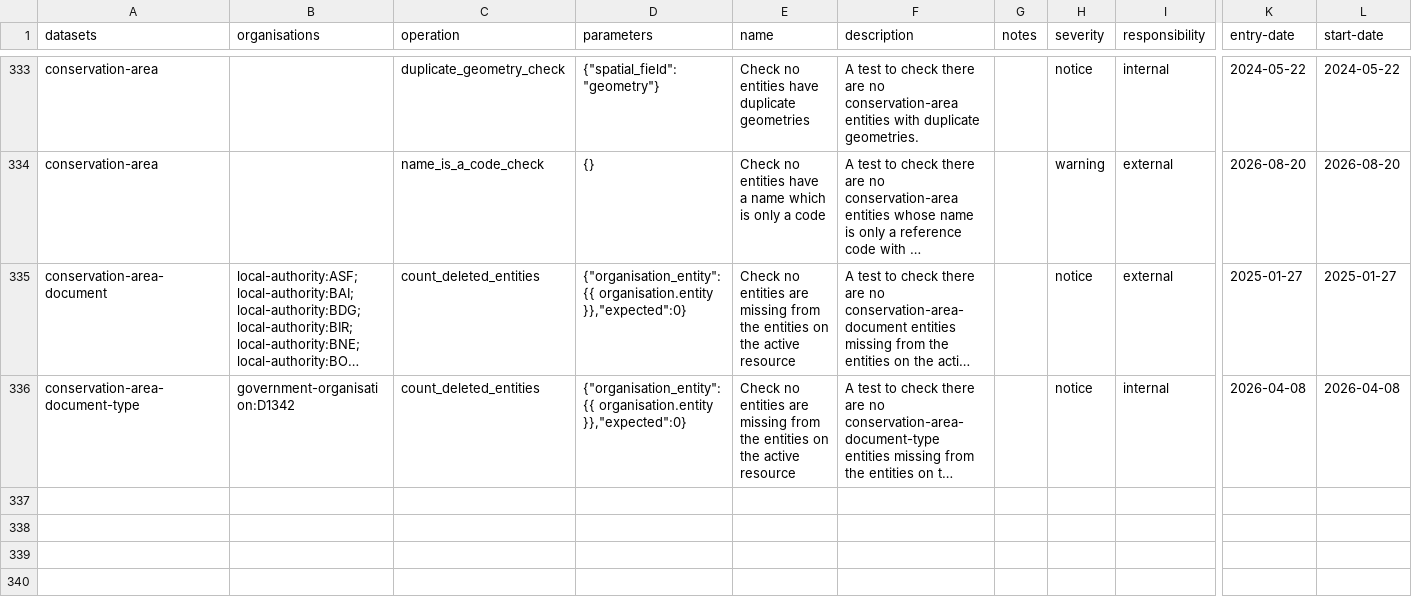
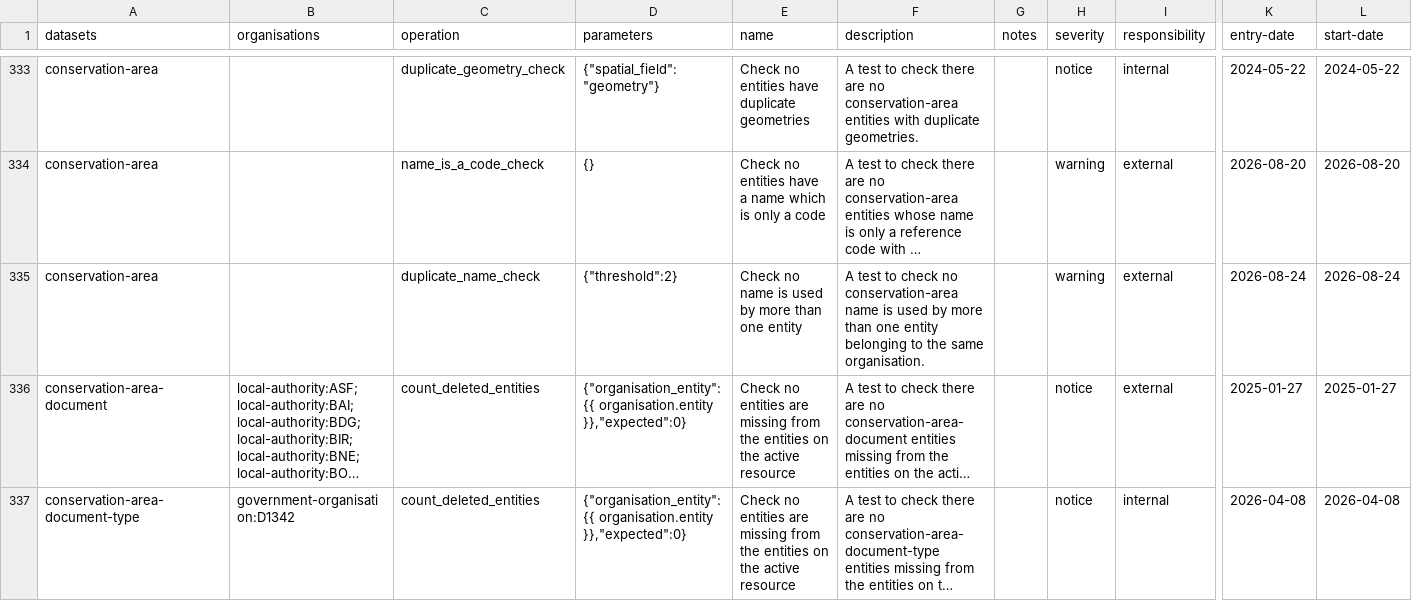
Before and after one commit to digital-land/config, a CSV file: pipeline/conservation-area/expect.csv, drawn as a sheet; only a part is shown, gaps mark what is left out; long unchanged cells end in …; rows hold the shown columns only; the diff names each change by its address in the sheet, - before the commit and + after, or states it on an @@ line.

```diff
--- a/pipeline/conservation-area/expect.csv
+++ b/pipeline/conservation-area/expect.csv
+row 335: conservation-area |  | duplicate_name_check | {"threshold":2} | Check no name is used by more than one entity | A test to check no conservation-area name is used by more than one entity belonging to the same organisation. |  | warning | external | 2026-08-24 | 2026-08-24
```
Also changed, not shown: pipeline/article-4-direction/expect.csv.
